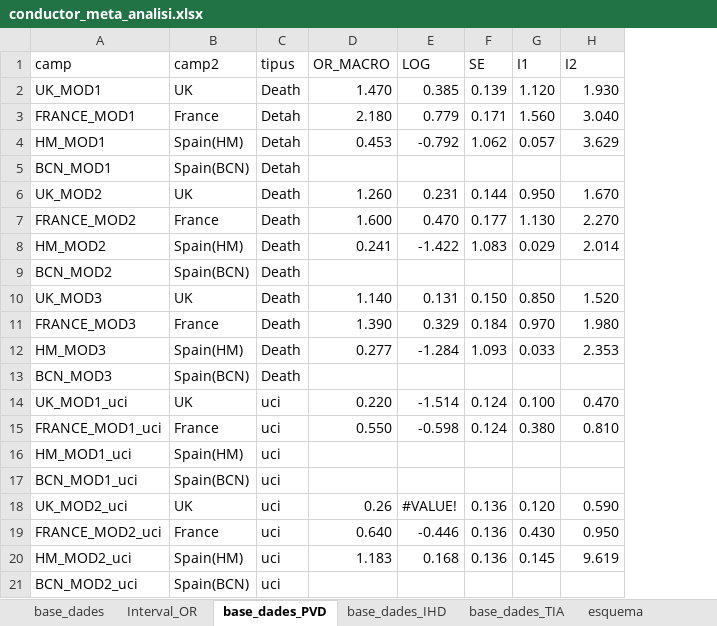
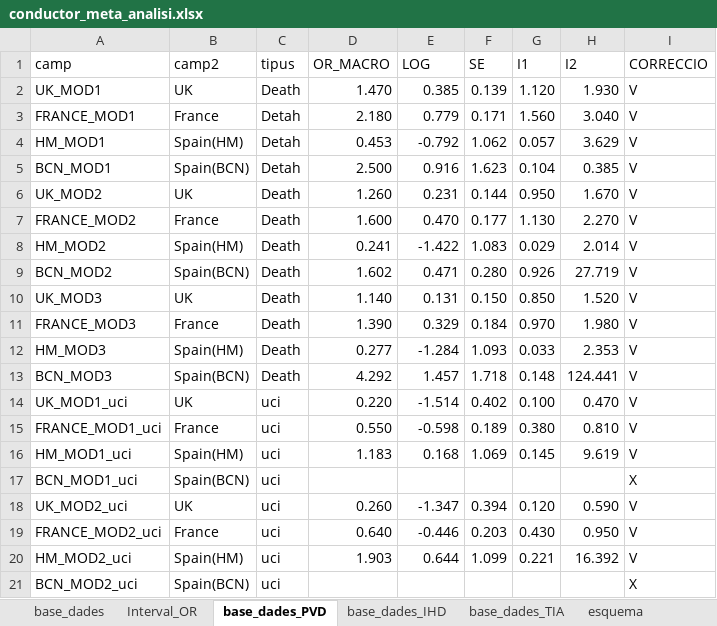
Before and after one commit to USR-DAPCAT/Meta_Analisis, an Excel workbook: conductor_meta_analisi.xlsx, sheet base_dades_PVD, drawn as a sheet; only a part is shown; values as stored, in another font and other column widths than the file's, no cell formats; the diff covers the shown part only; the diff names each change by its address in the sheet, - before the commit and + after, or states it on an @@ line.

```diff
--- a/conductor_meta_analisi.xlsx (sheet base_dades_PVD)
+++ b/conductor_meta_analisi.xlsx (sheet base_dades_PVD)
+column I (CORRECCIO), rows 2-21: V | V | V | V | V | V | V | V | V | V | V | V | V | V | V | X | V | V | V | X
-D5 (OR_MACRO): (empty)
+D5 (OR_MACRO): 2.500
-E5 (LOG): (empty)
+E5 (LOG): 0.916
-F5 (SE): (empty)
+F5 (SE): 1.623
-G5 (I1): (empty)
+G5 (I1): 0.104
-H5 (I2): (empty)
+H5 (I2): 0.385
-D9 (OR_MACRO): (empty)
+D9 (OR_MACRO): 1.602
-E9 (LOG): (empty)
+E9 (LOG): 0.471
-F9 (SE): (empty)
+F9 (SE): 0.280
-G9 (I1): (empty)
+G9 (I1): 0.926
-H9 (I2): (empty)
+H9 (I2): 27.719
-D13 (OR_MACRO): (empty)
+D13 (OR_MACRO): 4.292
-E13 (LOG): (empty)
+E13 (LOG): 1.457
-F13 (SE): (empty)
+F13 (SE): 1.718
-G13 (I1): (empty)
+G13 (I1): 0.148
-H13 (I2): (empty)
+H13 (I2): 124.441
-F14 (SE): 0.124
+F14 (SE): 0.402
-F15 (SE): 0.124
+F15 (SE): 0.189
-D16 (OR_MACRO): (empty)
+D16 (OR_MACRO): 1.183
-E16 (LOG): (empty)
+E16 (LOG): 0.168
-F16 (SE): (empty)
+F16 (SE): 1.069
-G16 (I1): (empty)
+G16 (I1): 0.145
-H16 (I2): (empty)
+H16 (I2): 9.619
-D18 (OR_MACRO): 0.26
+D18 (OR_MACRO): 0.260
-E18 (LOG): #VALUE!
+E18 (LOG): -1.347
-F18 (SE): 0.136
+F18 (SE): 0.394
-F19 (SE): 0.136
+F19 (SE): 0.203
-D20 (OR_MACRO): 1.183
+D20 (OR_MACRO): 1.903
-E20 (LOG): 0.168
+E20 (LOG): 0.644
-F20 (SE): 0.136
+F20 (SE): 1.099
-G20 (I1): 0.145
+G20 (I1): 0.221
-H20 (I2): 9.619
+H20 (I2): 16.392
```
Also changed, not shown: 3 edited cells elsewhere in this sheet, sheet base_dades_IHD, sheet base_dades_TIA, cell formats, 4 other files.
